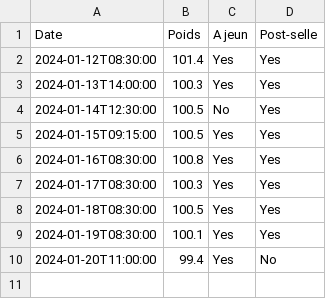
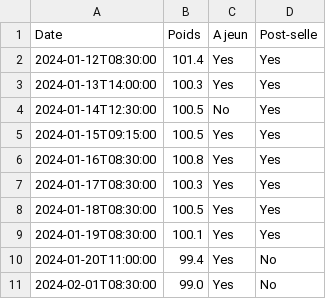
Before and after one commit to simonfrdfnd/GIT-SIMON, a CSV file: WMonitoring/data.csv, drawn as a sheet; the diff names each change by its address in the sheet, - before the commit and + after, or states it on an @@ line.

Commit message:
wmonitoring

```diff
--- a/WMonitoring/data.csv
+++ b/WMonitoring/data.csv
+row 11: 2024-02-01T08:30:00 | 99.0 | Yes | No
```
Also changed, not shown: 7 other files.
